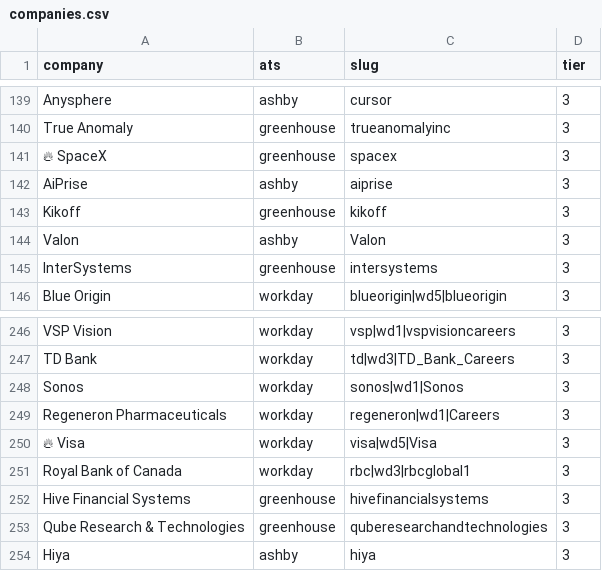
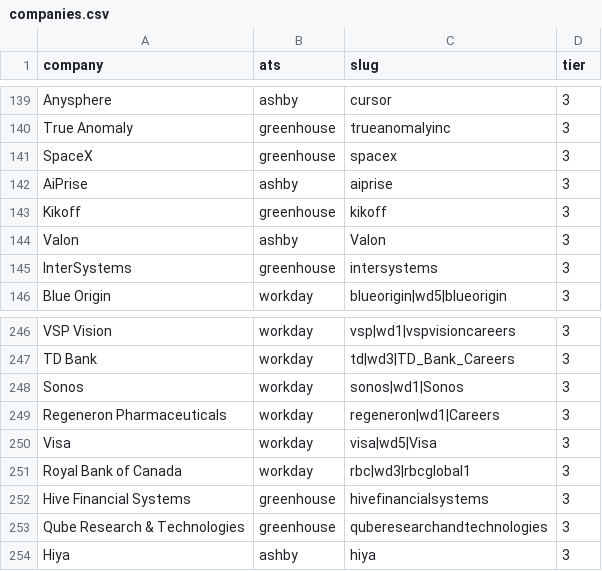
Before and after one commit to tanmayc31/recon-jobs, a CSV file: config/companies.csv, drawn as a sheet; only a part is shown, gaps mark what is left out.

```diff
--- a/config/companies.csv
+++ b/config/companies.csv
@@ -140,3 +140,3 @@ Anysphere,ashby,cursor,3
 True Anomaly,greenhouse,trueanomalyinc,3
-🔥 SpaceX,greenhouse,spacex,3
+SpaceX,greenhouse,spacex,3
 AiPrise,ashby,aiprise,3
@@ -249,3 +249,3 @@ Sonos,workday,sonos|wd1|Sonos,3
 Regeneron Pharmaceuticals,workday,regeneron|wd1|Careers,3
-🔥 Visa,workday,visa|wd5|Visa,3
+Visa,workday,visa|wd5|Visa,3
 Royal Bank of Canada,workday,rbc|wd3|rbcglobal1,3
```
Also changed, not shown: config/sponsors.csv, 2 other files.
